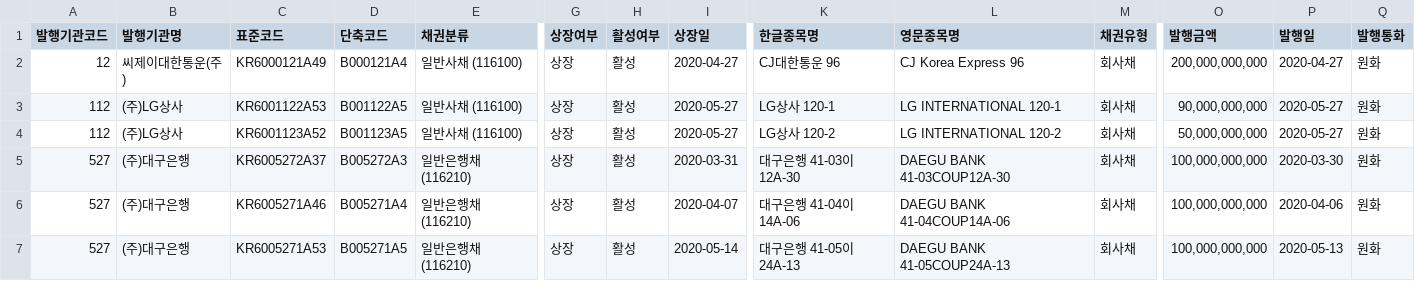
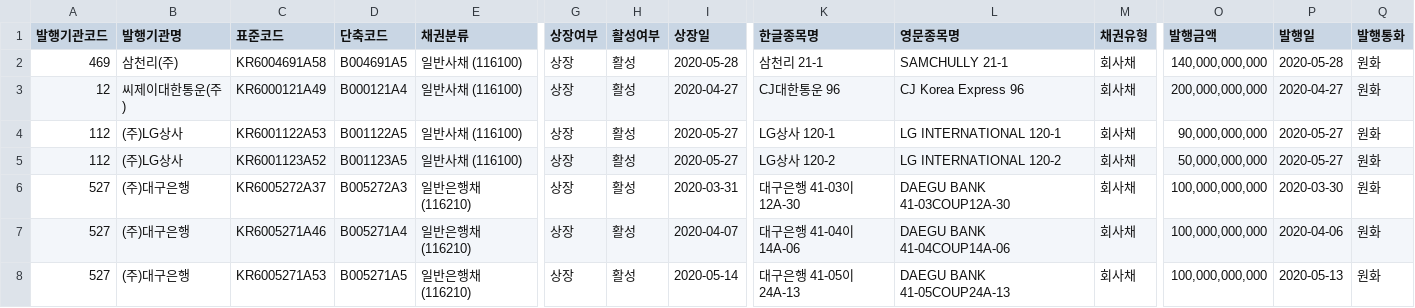
Before and after one commit to adaxiang-wk/kr_automation, a CSV file: data/test.csv, drawn as a sheet; only a part is shown, gaps mark what is left out; rows hold the shown columns only; the diff names each change by its address in the sheet, - before the commit and + after, or states it on an @@ line.

```diff
--- a/data/test.csv
+++ b/data/test.csv
+row 2: 469 | 삼천리(주) | KR6004691A58 | B004691A5 | 일반사채 (116100) | 상장 | 활성 | 2020-05-28 | 삼천리 21-1 | SAMCHULLY 21-1 | 회사채 | 140,000,000,000 | 2020-05-28 | 원화
```
Also changed, not shown: 1 other file.
